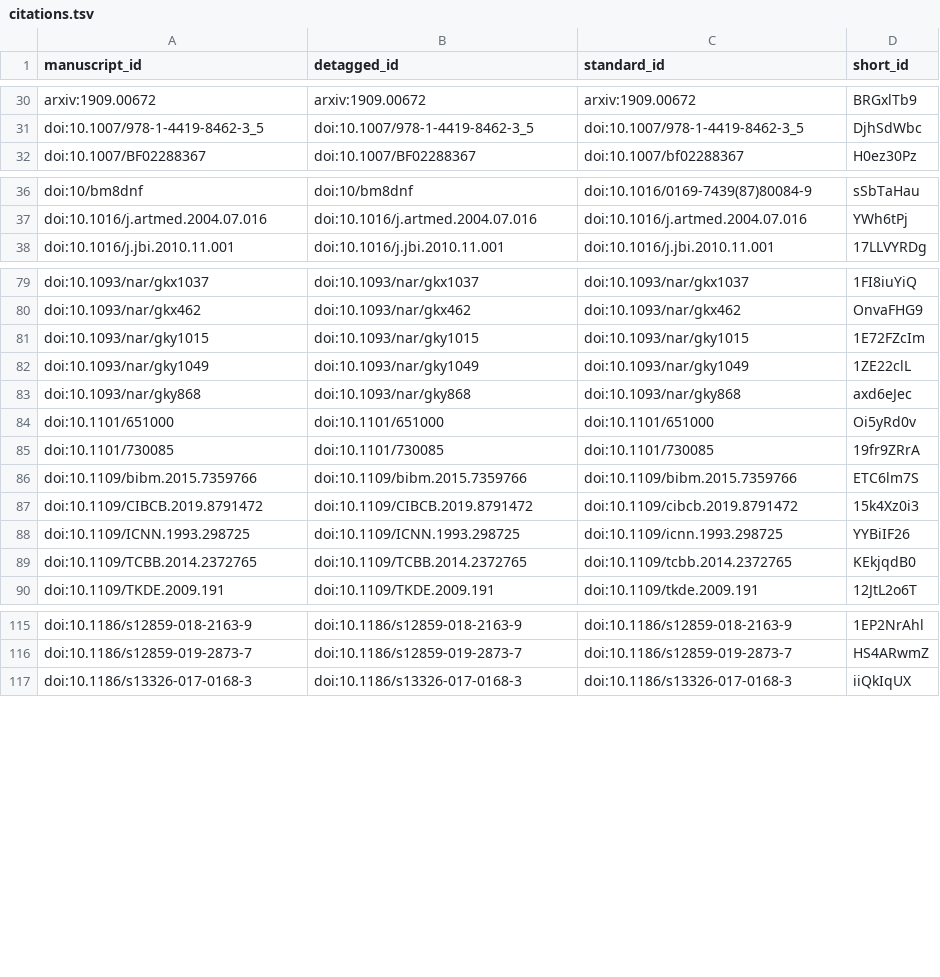
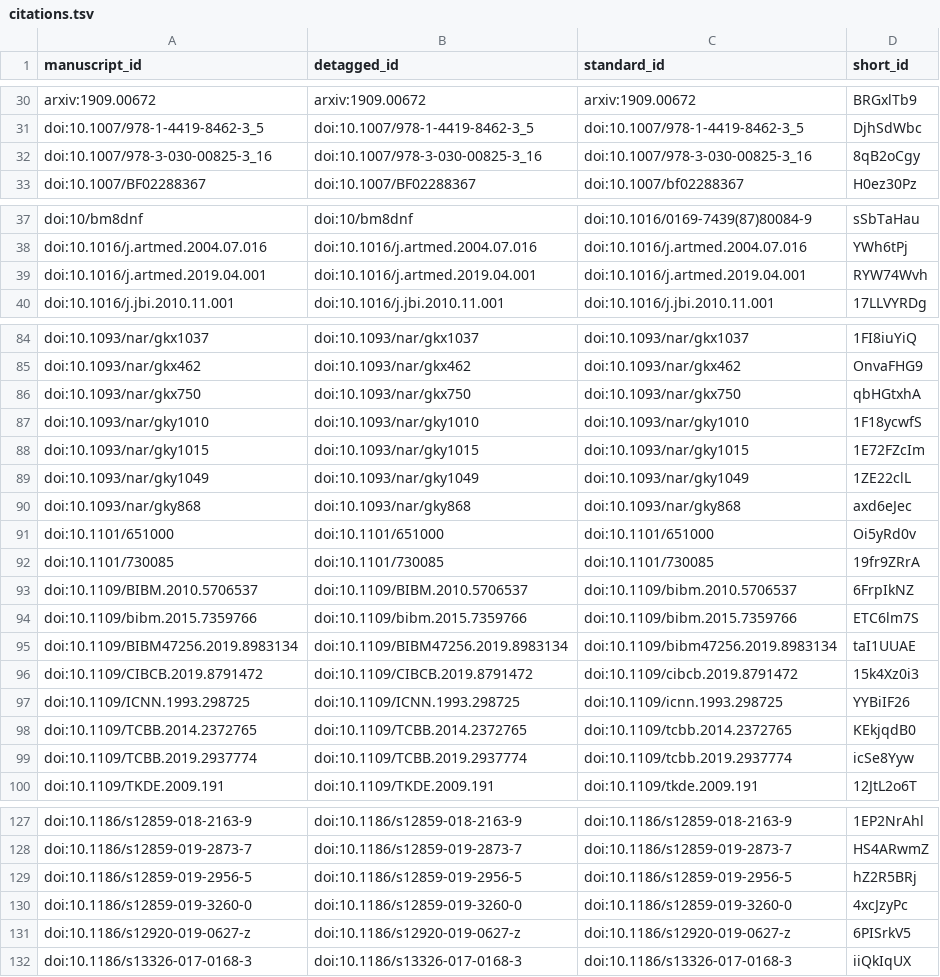
Before and after one commit to greenelab/knowledge-graph-review, a TSV file: citations.tsv, drawn as a sheet; only a part is shown, gaps mark what is left out; the diff covers the shown part only.

```diff
--- a/citations.tsv
+++ b/citations.tsv
@@ -31,2 +31,3 @@ arxiv:1909.00672	arxiv:1909.00672	arxiv:1909.00672	BRGxlTb9
 doi:10.1007/978-1-4419-8462-3_5	doi:10.1007/978-1-4419-8462-3_5	doi:10.1007/978-1-4419-8462-3_5	DjhSdWbc
+doi:10.1007/978-3-030-00825-3_16	doi:10.1007/978-3-030-00825-3_16	doi:10.1007/978-3-030-00825-3_16	8qB2oCgy
 doi:10.1007/BF02288367	doi:10.1007/BF02288367	doi:10.1007/bf02288367	H0ez30Pz
@@ -37,2 +38,3 @@ doi:10/bm8dnf	doi:10/bm8dnf	doi:10.1016/0169-7439(87)80084-9	sSbTaHau
 doi:10.1016/j.artmed.2004.07.016	doi:10.1016/j.artmed.2004.07.016	doi:10.1016/j.artmed.2004.07.016	YWh6tPj
+doi:10.1016/j.artmed.2019.04.001	doi:10.1016/j.artmed.2019.04.001	doi:10.1016/j.artmed.2019.04.001	RYW74Wvh
 doi:10.1016/j.jbi.2010.11.001	doi:10.1016/j.jbi.2010.11.001	doi:10.1016/j.jbi.2010.11.001	17LLVYRDg
@@ -80,2 +85,4 @@ doi:10.1093/nar/gkx1037	doi:10.1093/nar/gkx1037	doi:10.1093/nar/gkx1037	1FI8iuYi
 doi:10.1093/nar/gkx462	doi:10.1093/nar/gkx462	doi:10.1093/nar/gkx462	OnvaFHG9
+doi:10.1093/nar/gkx750	doi:10.1093/nar/gkx750	doi:10.1093/nar/gkx750	qbHGtxhA
+doi:10.1093/nar/gky1010	doi:10.1093/nar/gky1010	doi:10.1093/nar/gky1010	1F18ycwfS
 doi:10.1093/nar/gky1015	doi:10.1093/nar/gky1015	doi:10.1093/nar/gky1015	1E72FZcIm
@@ -85,3 +92,5 @@ doi:10.1101/651000	doi:10.1101/651000	doi:10.1101/651000	Oi5yRd0v
 doi:10.1101/730085	doi:10.1101/730085	doi:10.1101/730085	19fr9ZRrA
+doi:10.1109/BIBM.2010.5706537	doi:10.1109/BIBM.2010.5706537	doi:10.1109/bibm.2010.5706537	6FrpIkNZ
 doi:10.1109/bibm.2015.7359766	doi:10.1109/bibm.2015.7359766	doi:10.1109/bibm.2015.7359766	ETC6lm7S
+doi:10.1109/BIBM47256.2019.8983134	doi:10.1109/BIBM47256.2019.8983134	doi:10.1109/bibm47256.2019.8983134	taI1UUAE
 doi:10.1109/CIBCB.2019.8791472	doi:10.1109/CIBCB.2019.8791472	doi:10.1109/cibcb.2019.8791472	15k4Xz0i3
@@ -89,2 +98,3 @@ doi:10.1109/ICNN.1993.298725	doi:10.1109/ICNN.1993.298725	doi:10.1109/icnn.1993.
 doi:10.1109/TCBB.2014.2372765	doi:10.1109/TCBB.2014.2372765	doi:10.1109/tcbb.2014.2372765	KEkjqdB0
+doi:10.1109/TCBB.2019.2937774	doi:10.1109/TCBB.2019.2937774	doi:10.1109/tcbb.2019.2937774	icSe8Yyw
 doi:10.1109/TKDE.2009.191	doi:10.1109/TKDE.2009.191	doi:10.1109/tkde.2009.191	12JtL2o6T
@@ -116,2 +128,5 @@ doi:10.1186/s12859-018-2163-9	doi:10.1186/s12859-018-2163-9	doi:10.1186/s12859-0
 doi:10.1186/s12859-019-2873-7	doi:10.1186/s12859-019-2873-7	doi:10.1186/s12859-019-2873-7	HS4ARwmZ
+doi:10.1186/s12859-019-2956-5	doi:10.1186/s12859-019-2956-5	doi:10.1186/s12859-019-2956-5	hZ2R5BRj
+doi:10.1186/s12859-019-3260-0	doi:10.1186/s12859-019-3260-0	doi:10.1186/s12859-019-3260-0	4xcJzyPc
+doi:10.1186/s12920-019-0627-z	doi:10.1186/s12920-019-0627-z	doi:10.1186/s12920-019-0627-z	6PISrkV5
 doi:10.1186/s13326-017-0168-3	doi:10.1186/s13326-017-0168-3	doi:10.1186/s13326-017-0168-3	iiQkIqUX
```
Also changed, not shown: 6 added rows elsewhere in this file, 5 other files.
